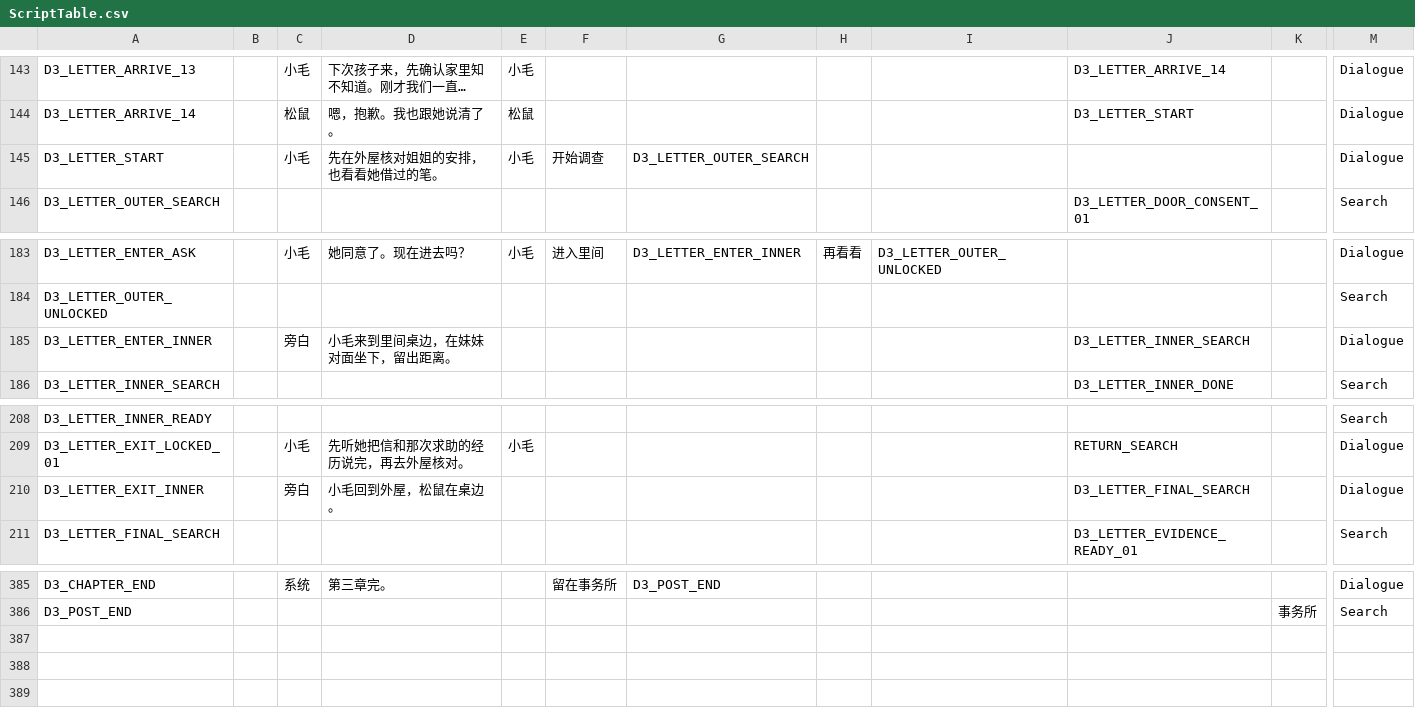
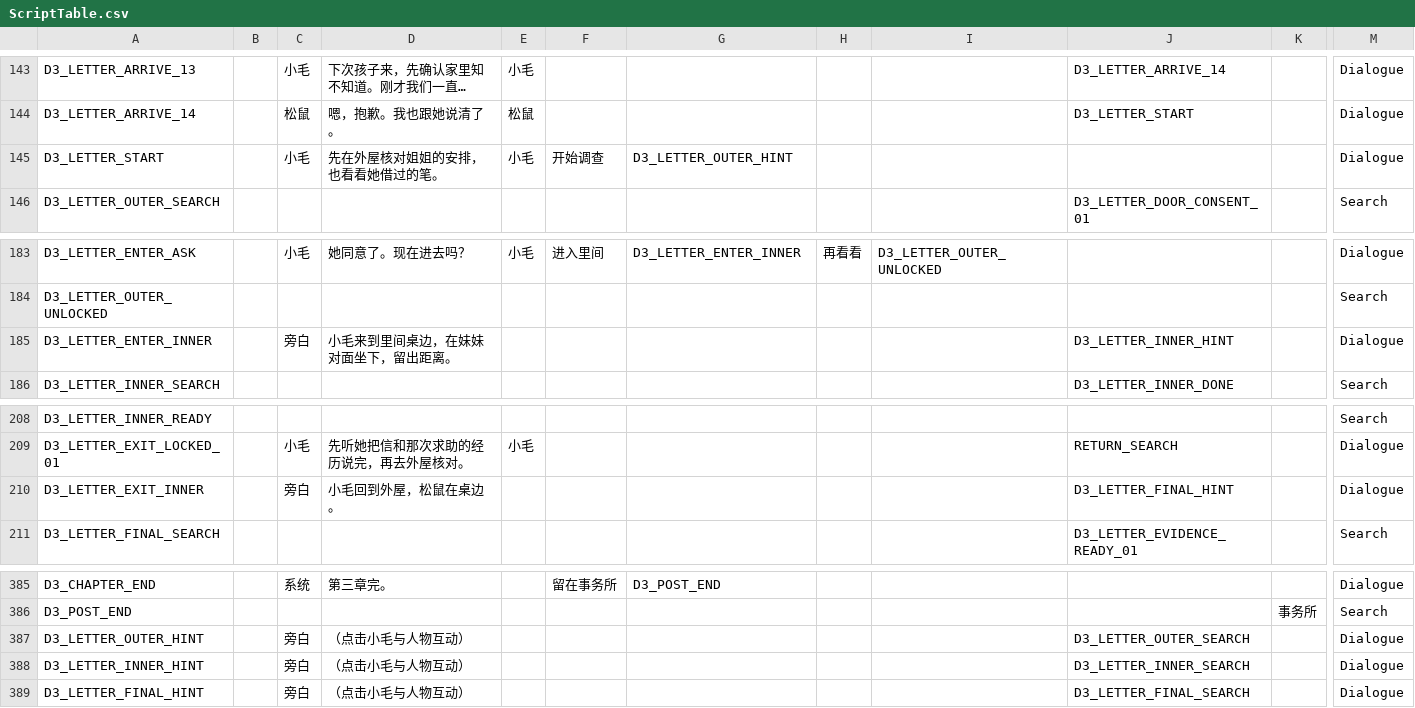
Before and after one commit to Linksora/TapTapJam2026, a CSV file: Assets/Data/Level_03/ScriptTable.csv, drawn as a sheet; only a part is shown, gaps mark what is left out; long unchanged cells end in …; rows hold the shown columns only; the diff names each change by its address in the sheet, - before the commit and + after, or states it on an @@ line.

```diff
--- a/Assets/Data/Level_03/ScriptTable.csv
+++ b/Assets/Data/Level_03/ScriptTable.csv
-G145: D3_LETTER_OUTER_SEARCH
+G145: D3_LETTER_OUTER_HINT
-J185: D3_LETTER_INNER_SEARCH
+J185: D3_LETTER_INNER_HINT
-J210: D3_LETTER_FINAL_SEARCH
+J210: D3_LETTER_FINAL_HINT
+row 387: D3_LETTER_OUTER_HINT |  | 旁白 | （点击小毛与人物互动） |  |  |  |  |  | D3_LETTER_OUTER_SEARCH |  | Dialogue
+row 388: D3_LETTER_INNER_HINT |  | 旁白 | （点击小毛与人物互动） |  |  |  |  |  | D3_LETTER_INNER_SEARCH |  | Dialogue
+row 389: D3_LETTER_FINAL_HINT |  | 旁白 | （点击小毛与人物互动） |  |  |  |  |  | D3_LETTER_FINAL_SEARCH |  | Dialogue
```
Also changed, not shown: 4 other files.
